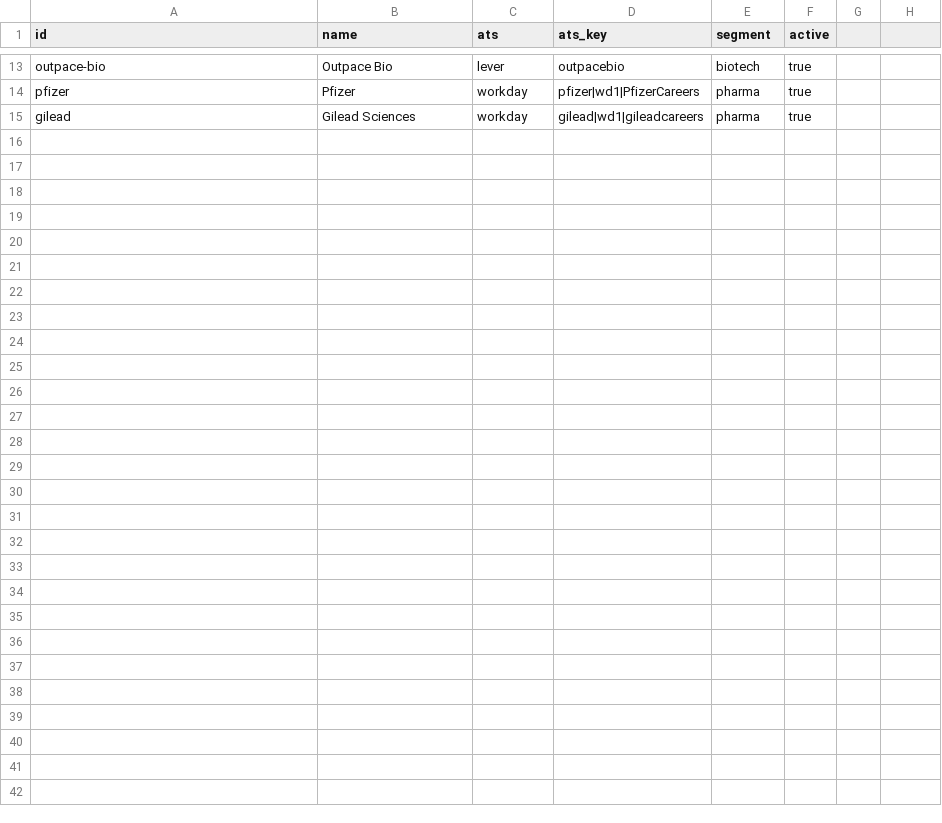
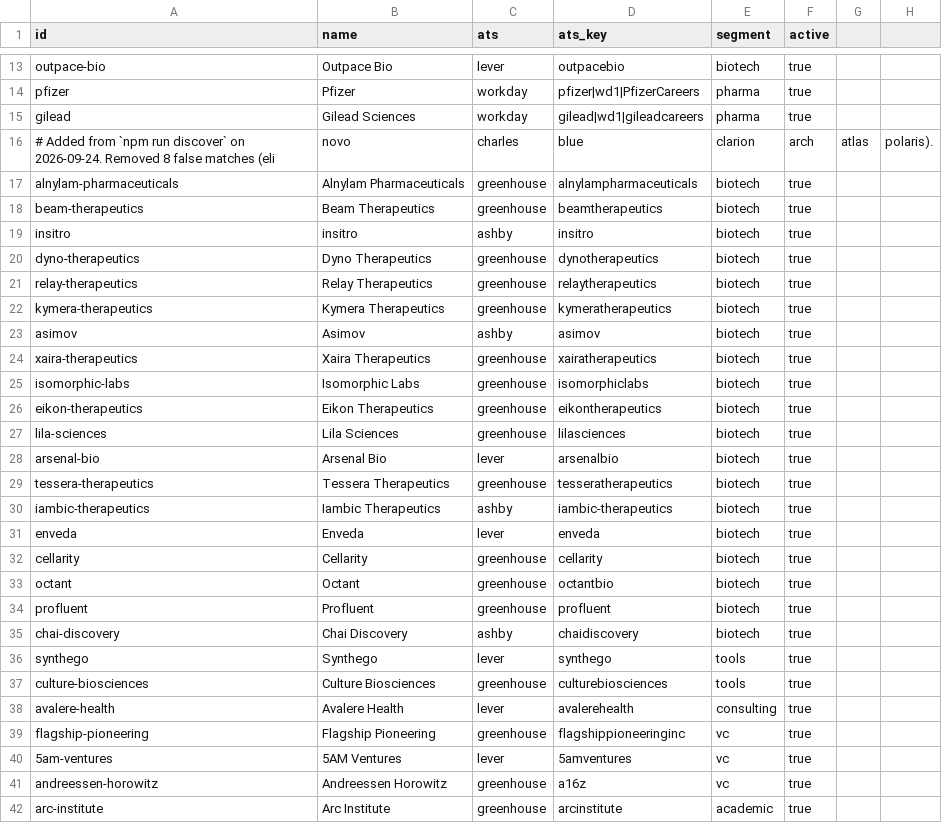
Before and after one commit to andydo4/job-radar, a CSV file: seed/companies.csv, drawn as a sheet; only a part is shown, gaps mark what is left out; the diff names each change by its address in the sheet, - before the commit and + after, or states it on an @@ line.

Commit message:
Add 26 discovered companies; fix discover on Windows

```diff
--- a/seed/companies.csv
+++ b/seed/companies.csv
+row 16: # Added from `npm run discover` on 2026-09-24. Removed 8 false matches (eli | novo | charles | blue | clarion | arch | atlas | polaris).
+row 17: alnylam-pharmaceuticals | Alnylam Pharmaceuticals | greenhouse | alnylampharmaceuticals | biotech | true
+row 18: beam-therapeutics | Beam Therapeutics | greenhouse | beamtherapeutics | biotech | true
+row 19: insitro | insitro | ashby | insitro | biotech | true
+row 20: dyno-therapeutics | Dyno Therapeutics | greenhouse | dynotherapeutics | biotech | true
+row 21: relay-therapeutics | Relay Therapeutics | greenhouse | relaytherapeutics | biotech | true
+row 22: kymera-therapeutics | Kymera Therapeutics | greenhouse | kymeratherapeutics | biotech | true
+row 23: asimov | Asimov | ashby | asimov | biotech | true
+row 24: xaira-therapeutics | Xaira Therapeutics | greenhouse | xairatherapeutics | biotech | true
+row 25: isomorphic-labs | Isomorphic Labs | greenhouse | isomorphiclabs | biotech | true
+row 26: eikon-therapeutics | Eikon Therapeutics | greenhouse | eikontherapeutics | biotech | true
+row 27: lila-sciences | Lila Sciences | greenhouse | lilasciences | biotech | true
+row 28: arsenal-bio | Arsenal Bio | lever | arsenalbio | biotech | true
+row 29: tessera-therapeutics | Tessera Therapeutics | greenhouse | tesseratherapeutics | biotech | true
+row 30: iambic-therapeutics | Iambic Therapeutics | ashby | iambic-therapeutics | biotech | true
+row 31: enveda | Enveda | lever | enveda | biotech | true
+row 32: cellarity | Cellarity | greenhouse | cellarity | biotech | true
+row 33: octant | Octant | greenhouse | octantbio | biotech | true
+row 34: profluent | Profluent | greenhouse | profluent | biotech | true
+row 35: chai-discovery | Chai Discovery | ashby | chaidiscovery | biotech | true
+row 36: synthego | Synthego | lever | synthego | tools | true
+row 37: culture-biosciences | Culture Biosciences | greenhouse | culturebiosciences | tools | true
+row 38: avalere-health | Avalere Health | lever | avalerehealth | consulting | true
+row 39: flagship-pioneering | Flagship Pioneering | greenhouse | flagshippioneeringinc | vc | true
+row 40: 5am-ventures | 5AM Ventures | lever | 5amventures | vc | true
+row 41: andreessen-horowitz | Andreessen Horowitz | greenhouse | a16z | vc | true
+row 42: arc-institute | Arc Institute | greenhouse | arcinstitute | academic | true
```
Also changed, not shown: 4 other files.
